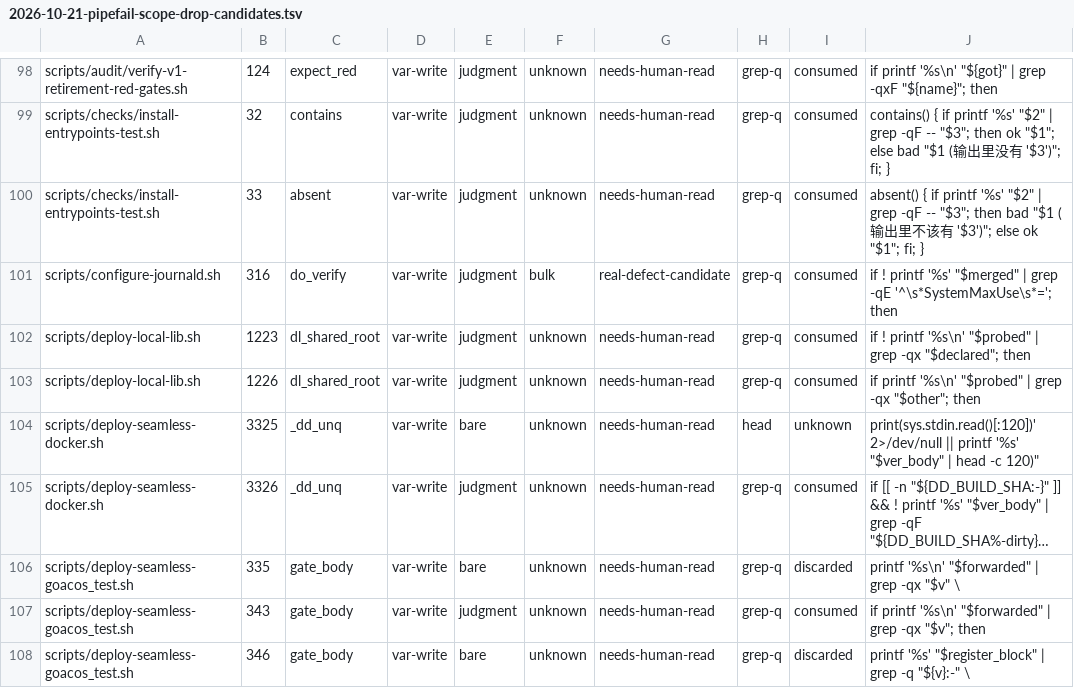
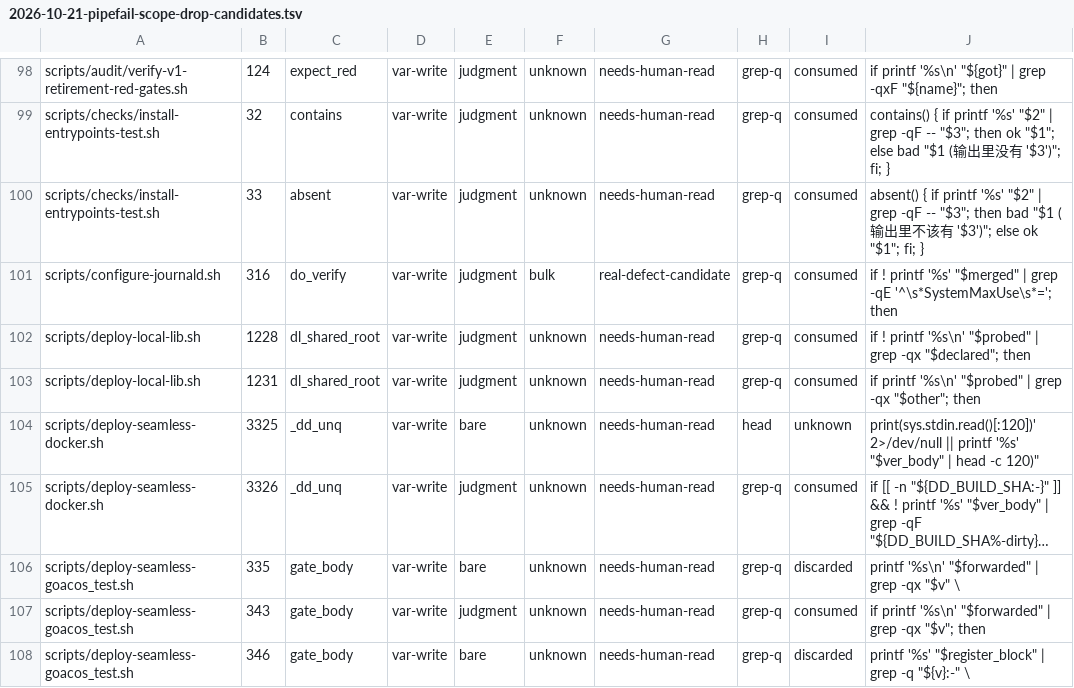
Before and after one commit to halfking/ai-native-gateway-core, a TSV file: docs/audit/evidence/2026-10-21-pipefail-scope-drop-candidates.tsv, drawn as a sheet; only a part is shown, gaps mark what is left out; long unchanged cells end in ….

```diff
--- a/docs/audit/evidence/2026-10-21-pipefail-scope-drop-candidates.tsv
+++ b/docs/audit/evidence/2026-10-21-pipefail-scope-drop-candidates.tsv
@@ -101,4 +101,4 @@ scripts/checks/install-entrypoints-test.sh	33	absent	var-write	judgment	unknown
 scripts/configure-journald.sh	316	do_verify	var-write	judgment	bulk	real-defect-candidate	grep-q	consumed	if ! printf '%s' "$merged" | grep -qE '^\s*SystemMaxUse\s*='; then
-scripts/deploy-local-lib.sh	1223	dl_shared_root	var-write	judgment	unknown	needs-human-read	grep-q	consumed	if ! printf '%s\n' "$probed" | grep -qx "$declared"; then
-scripts/deploy-local-lib.sh	1226	dl_shared_root	var-write	judgment	unknown	needs-human-read	grep-q	consumed	if printf '%s\n' "$probed" | grep -qx "$other"; then
+scripts/deploy-local-lib.sh	1228	dl_shared_root	var-write	judgment	unknown	needs-human-read	grep-q	consumed	if ! printf '%s\n' "$probed" | grep -qx "$declared"; then
+scripts/deploy-local-lib.sh	1231	dl_shared_root	var-write	judgment	unknown	needs-human-read	grep-q	consumed	if printf '%s\n' "$probed" | grep -qx "$other"; then
 scripts/deploy-seamless-docker.sh	3325	_dd_unq	var-write	bare	unknown	needs-human-read	head	unknown	print(sys.stdin.read()[:120])' 2>/dev/null || printf '%s' "$ver_body" | head -c 120)"
```
Also changed, not shown: scripts/audit/asset/post-surface-ledger.tsv.
